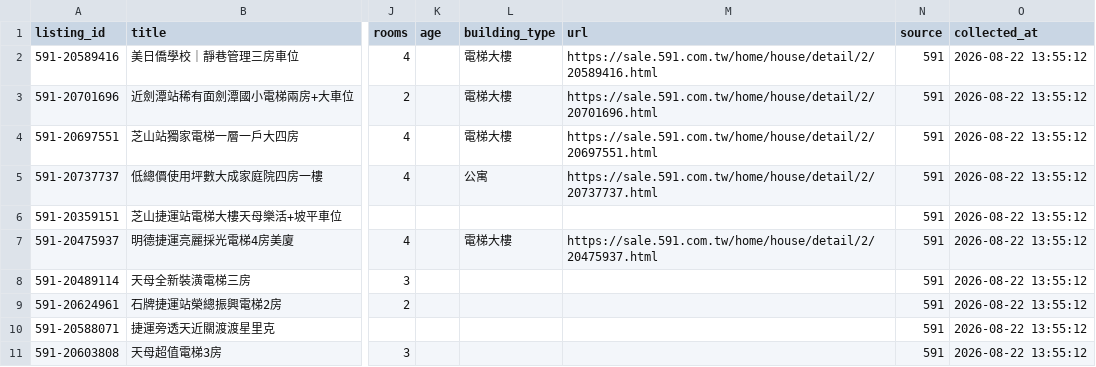
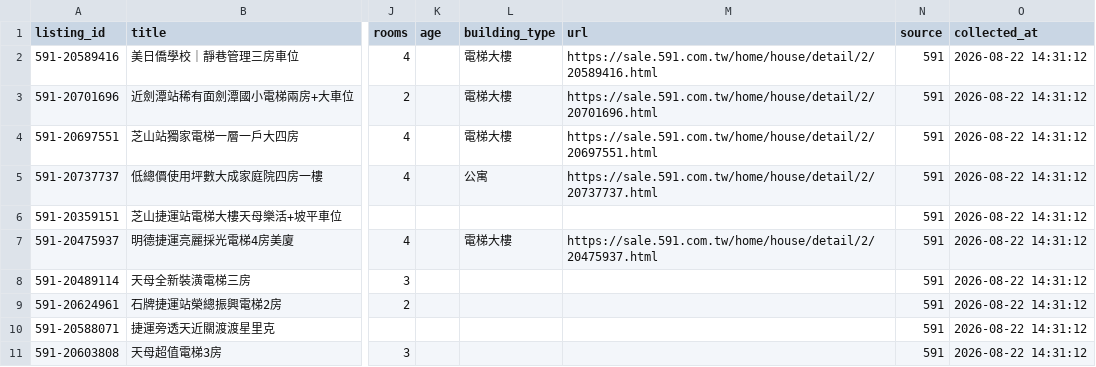
Before and after one commit to ch5566she/taipei-real-estate-monitor-2, a CSV file: data/raw_listings.csv, drawn as a sheet; only a part is shown, gaps mark what is left out; the diff names each change by its address in the sheet, - before the commit and + after, or states it on an @@ line.

```diff
--- a/data/raw_listings.csv
+++ b/data/raw_listings.csv
-O2:O11 (collected_at): 2026-08-22 13:55:12
+O2:O11 (collected_at): 2026-08-22 14:31:12
```
Also changed, not shown: data/comparison_analysis_v6_3.csv, data/current_listings.csv, 4 other files.
